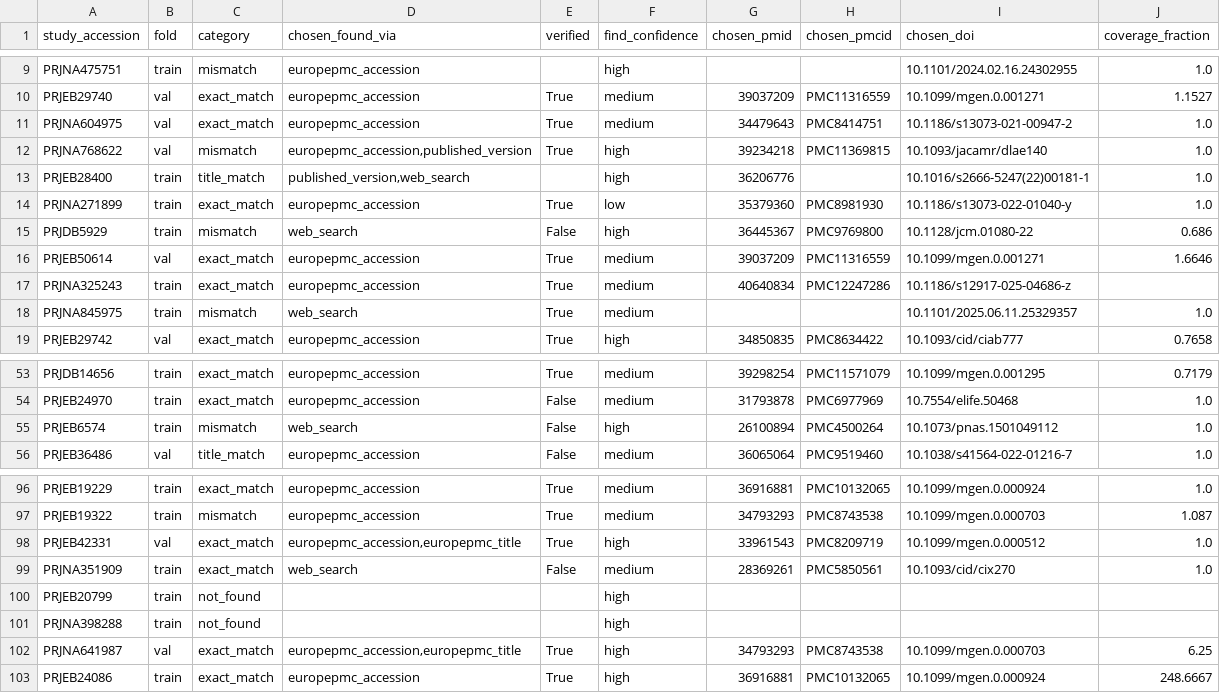
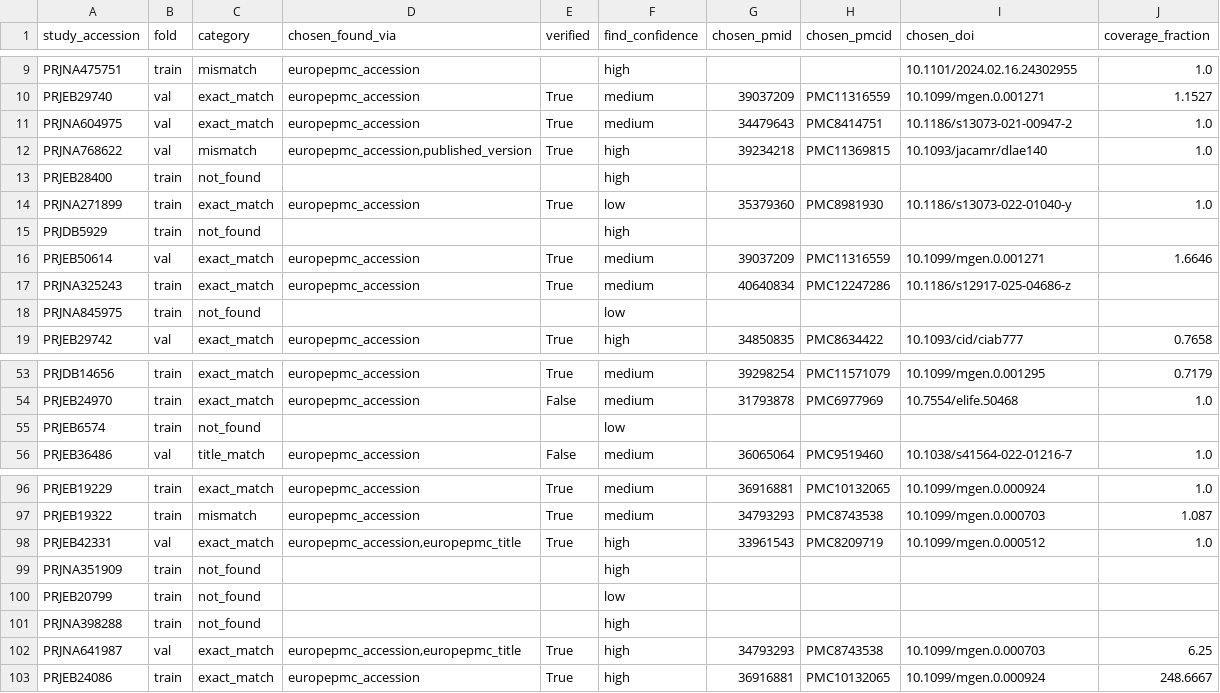
Before and after one commit to abelsond-cam/BacHGT, a TSV file: src/bac_metadata/bac_agentic_metadata/applications/klebsiella/data/run_progress/train/find/find_validation_report.tsv, drawn as a sheet; only a part is shown, gaps mark what is left out; the diff covers the shown part only.

```diff
--- a/src/bac_metadata/bac_agentic_metadata/applications/klebsiella/data/run_progress/train/find/find_validation_report.tsv
+++ b/src/bac_metadata/bac_agentic_metadata/applications/klebsiella/data/run_progress/train/find/find_validation_report.tsv
@@ -12,8 +12,8 @@ PRJNA604975	val	exact_match	europepmc_accession	True	medium	34479643	PMC8414751
 PRJNA768622	val	mismatch	europepmc_accession,published_version	True	high	39234218	PMC11369815	10.1093/jacamr/dlae140	1.0
-PRJEB28400	train	title_match	published_version,web_search		high	36206776		10.1016/s2666-5247(22)00181-1	1.0
+PRJEB28400	train	not_found			high				
 PRJNA271899	train	exact_match	europepmc_accession	True	low	35379360	PMC8981930	10.1186/s13073-022-01040-y	1.0
-PRJDB5929	train	mismatch	web_search	False	high	36445367	PMC9769800	10.1128/jcm.01080-22	0.686
+PRJDB5929	train	not_found			high				
 PRJEB50614	val	exact_match	europepmc_accession	True	medium	39037209	PMC11316559	10.1099/mgen.0.001271	1.6646
 PRJNA325243	train	exact_match	europepmc_accession	True	medium	40640834	PMC12247286	10.1186/s12917-025-04686-z	
-PRJNA845975	train	mismatch	web_search	True	medium			10.1101/2025.06.11.25329357	1.0
+PRJNA845975	train	not_found			low				
 PRJEB29742	val	exact_match	europepmc_accession	True	high	34850835	PMC8634422	10.1093/cid/ciab777	0.7658
@@ -54,3 +54,3 @@ PRJDB14656	train	exact_match	europepmc_accession	True	medium	39298254	PMC1157107
 PRJEB24970	train	exact_match	europepmc_accession	False	medium	31793878	PMC6977969	10.7554/elife.50468	1.0
-PRJEB6574	train	mismatch	web_search	False	high	26100894	PMC4500264	10.1073/pnas.1501049112	1.0
+PRJEB6574	train	not_found			low				
 PRJEB36486	val	title_match	europepmc_accession	False	medium	36065064	PMC9519460	10.1038/s41564-022-01216-7	1.0
@@ -98,4 +98,4 @@ PRJEB19322	train	mismatch	europepmc_accession	True	medium	34793293	PMC8743538	10
 PRJEB42331	val	exact_match	europepmc_accession,europepmc_title	True	high	33961543	PMC8209719	10.1099/mgen.0.000512	1.0
-PRJNA351909	train	exact_match	web_search	False	medium	28369261	PMC5850561	10.1093/cid/cix270	1.0
-PRJEB20799	train	not_found			high				
+PRJNA351909	train	not_found			high				
+PRJEB20799	train	not_found			low				
 PRJNA398288	train	not_found			high				
```
Also changed, not shown: 17 edited cells elsewhere in this file, src/bac_metadata/bac_agentic_metadata/applications/klebsiella/data/run_progress/train/grade/grading_adjudication_report.tsv, src/bac_metadata/bac_agentic_metadata/applications/klebsiella/data/run_progress/train/grade/grading_validation_report.tsv, 23 other files.
